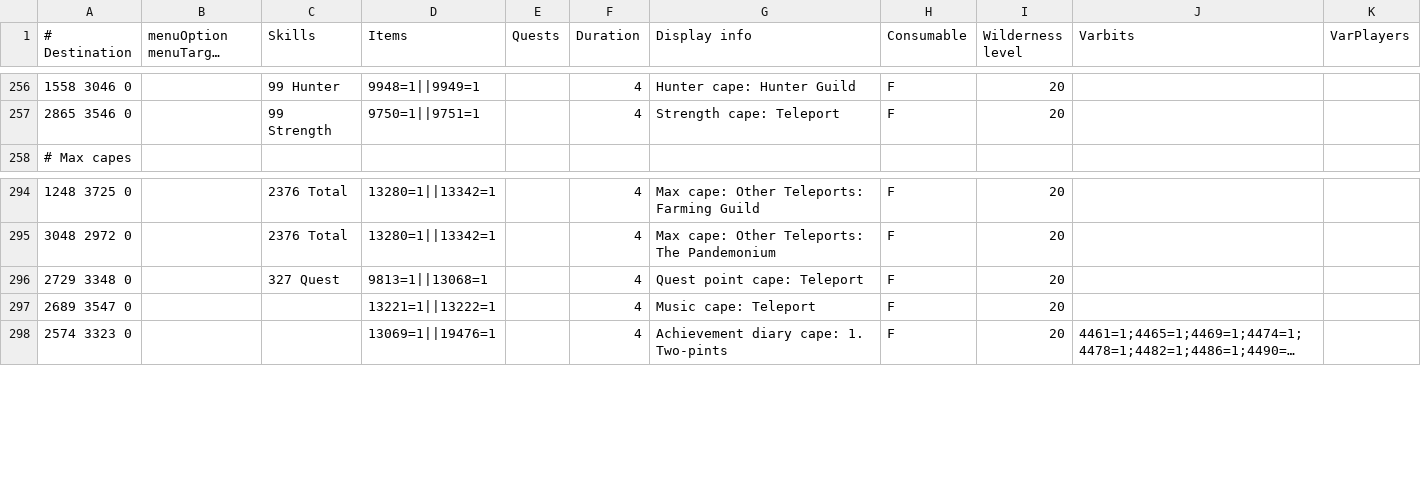
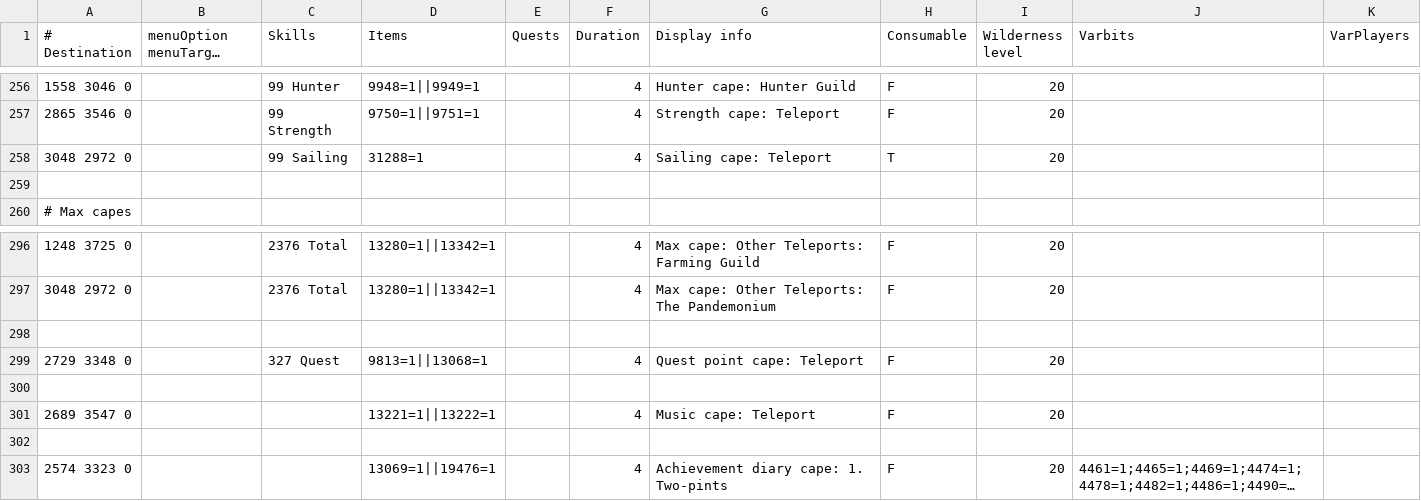
Before and after one commit to wvanderp/shortest-path, a TSV file: src/main/resources/transports/teleportation_items.tsv, drawn as a sheet; only a part is shown, gaps mark what is left out; long unchanged cells end in …; the diff names each change by its address in the sheet, - before the commit and + after, or states it on an @@ line.

Commit message:
Enhance transport options and update tests
- Added new transport routes for Musa Point and The Pandemonium in ships.tsv, including conditions for Karamja Gloves and Ring of Charos.
- Introduced a new teleportation option for the Sailing cape in teleportation_items.tsv.
- Updated the TransportCountingTest to reflect the increase in unique charter ship origin/destinations from 16 to 20, adjusting the expected count accordingly.

```diff
--- a/src/main/resources/transports/teleportation_items.tsv
+++ b/src/main/resources/transports/teleportation_items.tsv
+row 258: 3048 2972 0 |  | 99 Sailing | 31288=1 |  | 4 | Sailing cape: Teleport | T | 20
+row 259: (empty)
+row 298: (empty)
+row 300: (empty)
+row 302: (empty)
```
Also changed, not shown: 4 other files.
